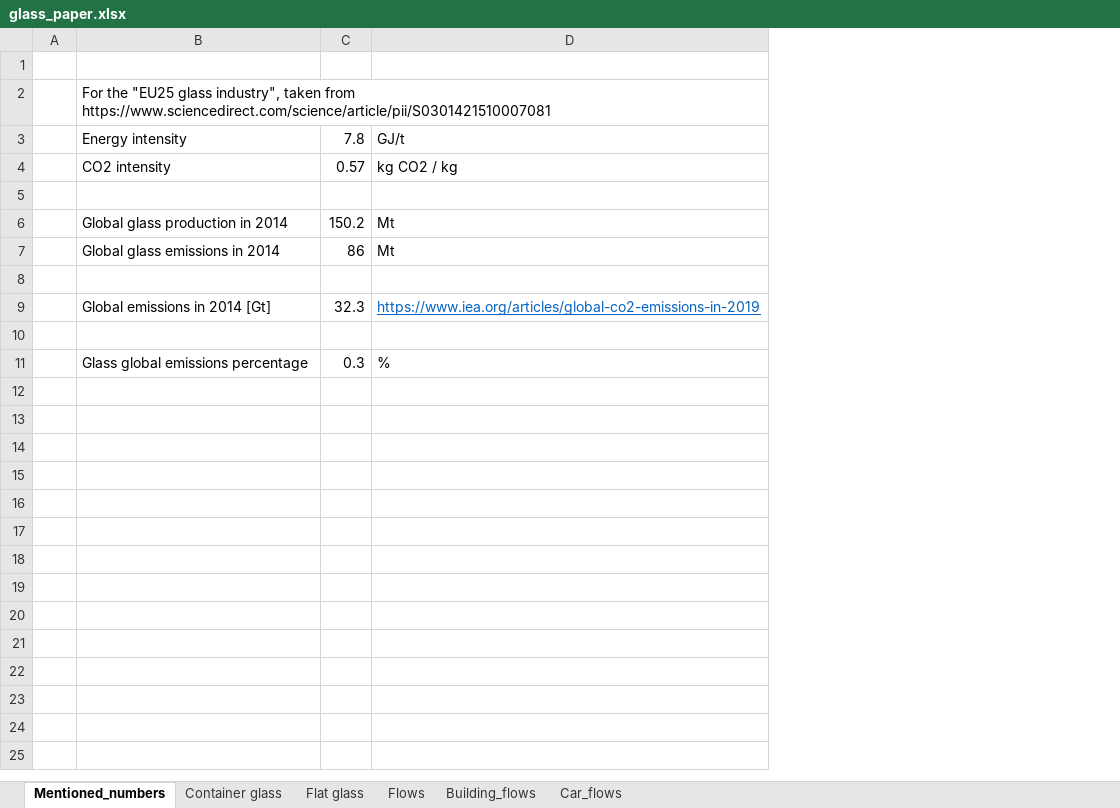
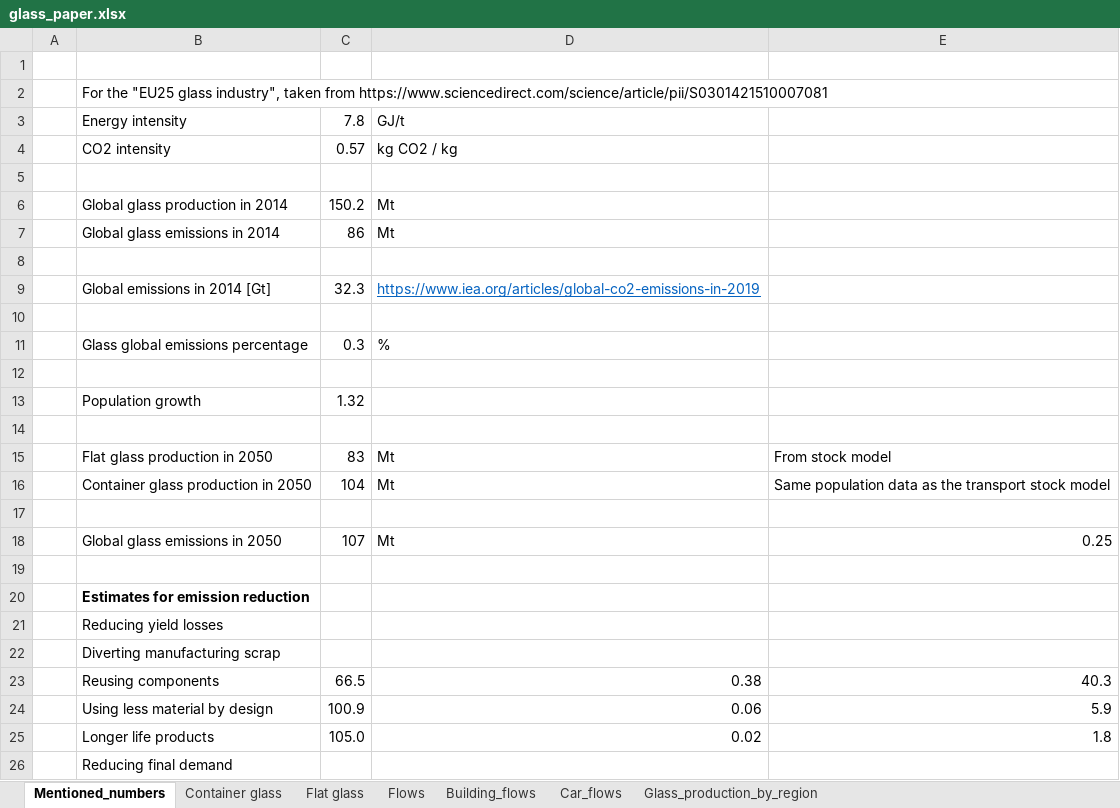
Before and after one commit to jmca3/glass-paper, an Excel workbook: data/glass_paper.xlsx, sheet Mentioned_numbers, drawn as a sheet; values as stored, in another font and other column widths than the file's, no borders; the diff names each change by its address in the sheet, - before the commit and + after, or states it on an @@ line.

Commit message:
Added estimates of emissions and changed edited sankey

```diff
--- a/data/glass_paper.xlsx (sheet Mentioned_numbers)
+++ b/data/glass_paper.xlsx (sheet Mentioned_numbers)
+sheet tab: Glass_production_by_region
+column E, empty
+row 12: (empty)
+row 13:  | Population growth | 1.32
+row 14: (empty)
+row 15:  | Flat glass production in 2050 | 83 | Mt | From stock model
+row 16:  | Container glass production in 2050 | 104 | Mt | Same population data as the transport stock model
+row 17: (empty)
+row 18:  | Global glass emissions in 2050 | 107 | Mt | 0.25
+row 19: (empty)
+row 20:  | Estimates for emission reduction
+row 21:  | Reducing yield losses
+row 22:  | Diverting manufacturing scrap
+row 23:  | Reusing components | 66.5 | 0.38 | 40.3
+row 24:  | Using less material by design | 100.9 | 0.06 | 5.9
+row 25:  | Longer life products | 105.0 | 0.02 | 1.8
+row 26:  | Reducing final demand
```
Also changed, not shown: 3 other files.
